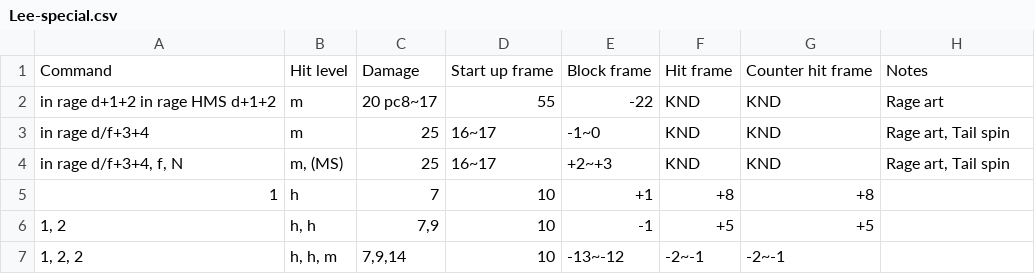
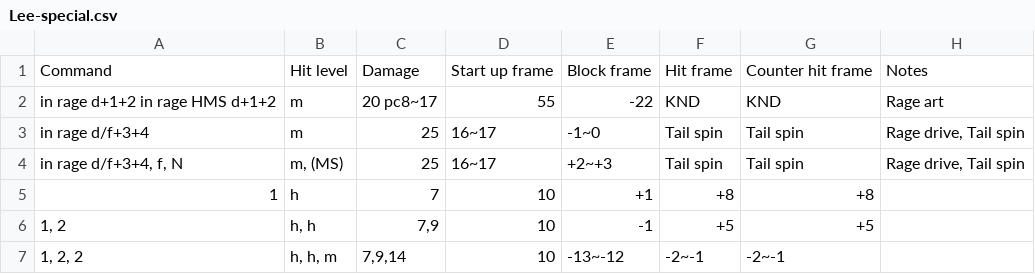
Before and after one commit to pbruvoll/rbnTekkenFrameData, a CSV file: frameData/T7/csv/Lee/Lee-special.csv, drawn as a sheet; only a part is shown.

```diff
--- a/frameData/T7/csv/Lee/Lee-special.csv
+++ b/frameData/T7/csv/Lee/Lee-special.csv
@@ -2,4 +2,4 @@ Command;Hit level;Damage;Start up frame;Block frame;Hit frame;Counter hit frame;
 in rage d+1+2 in rage HMS d+1+2;m;20 pc8~17;55;-22;KND;KND;Rage art
-in rage d/f+3+4;m;25;16~17;-1~0;KND;KND;Rage art, Tail spin
-in rage d/f+3+4, f, N;m, (MS);25;16~17;+2~+3;KND;KND;Rage art, Tail spin
+in rage d/f+3+4;m;25;16~17;-1~0;Tail spin;Tail spin;Rage drive, Tail spin
+in rage d/f+3+4, f, N;m, (MS);25;16~17;+2~+3;Tail spin;Tail spin;Rage drive, Tail spin
 1;h;7;10;+1;+8;+8;
```
Also changed, not shown: frameData/T7/csv/Fahkumram/Fahkumram-special.csv, frameData/T7/csv/Heihachi/Heihachi-special.csv, 2 other files.
